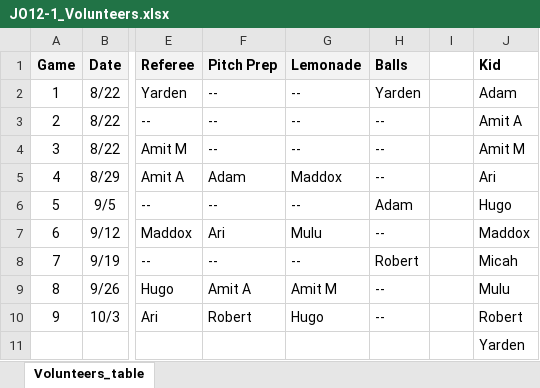
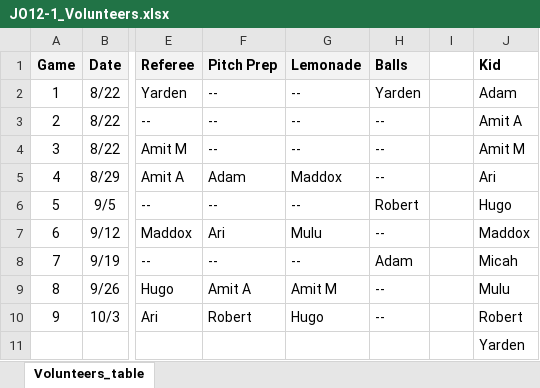
Before and after one commit to sifo-12/rkavic, an Excel workbook: JO12-1/JO12-1_Volunteers.xlsx, sheet Volunteers_table, drawn as a sheet; only a part is shown, gaps mark what is left out; values as stored, in another font and other column widths than the file's, no borders; charts and pictures not drawn; the diff names each change by its address in the sheet, - before the commit and + after, or states it on an @@ line.

```diff
--- a/JO12-1/JO12-1_Volunteers.xlsx (sheet Volunteers_table)
+++ b/JO12-1/JO12-1_Volunteers.xlsx (sheet Volunteers_table)
-H6: Adam
+H6: Robert
-H8: Robert
+H8: Adam
```
Also changed, not shown: charts or pictures, JO12-1/JO12-1_matchesDB.xlsx.
